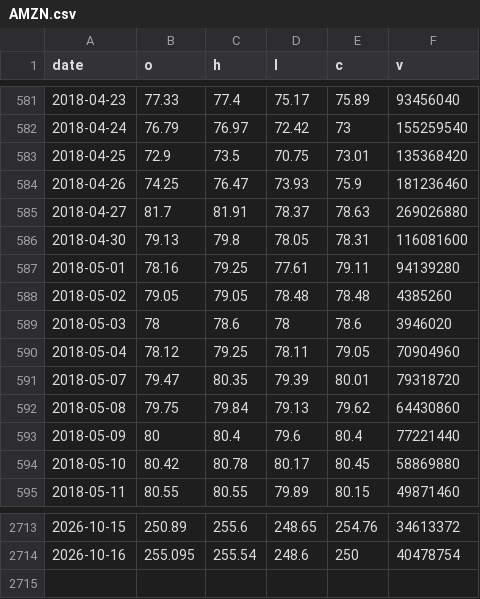
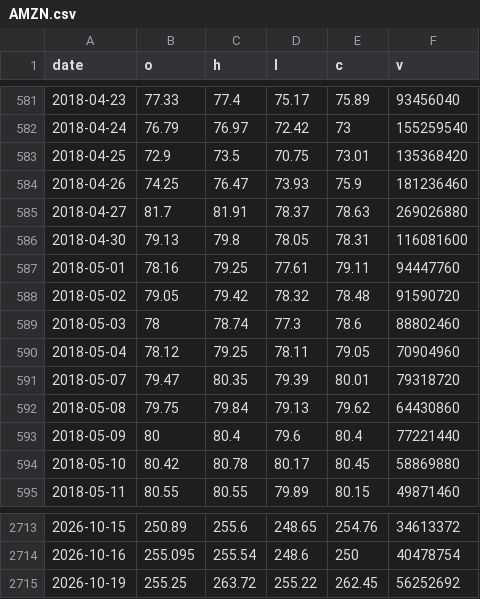
Before and after one commit to iliyankosev-eng/Idea, a CSV file: daily/alpaca/AMZN.csv, drawn as a sheet; only a part is shown, gaps mark what is left out.

```diff
--- a/daily/alpaca/AMZN.csv
+++ b/daily/alpaca/AMZN.csv
@@ -586,5 +586,5 @@ date,o,h,l,c,v
 2018-04-30,79.13,79.8,78.05,78.31,116081600
-2018-05-01,78.16,79.25,77.61,79.11,94139280
-2018-05-02,79.05,79.05,78.48,78.48,4385260
-2018-05-03,78,78.6,78,78.6,3946020
+2018-05-01,78.16,79.25,77.61,79.11,94447760
+2018-05-02,79.05,79.42,78.32,78.48,91590720
+2018-05-03,78,78.74,77.3,78.6,88802460
 2018-05-04,78.12,79.25,78.11,79.05,70904960
@@ -2714 +2714,2 @@ date,o,h,l,c,v
 2026-10-16,255.095,255.54,248.6,250,40478754
+2026-10-19,255.25,263.72,255.22,262.45,56252692
```
Also changed, not shown: daily/alpaca/AAPL.csv, daily/alpaca/AMD.csv, 29 other files.
